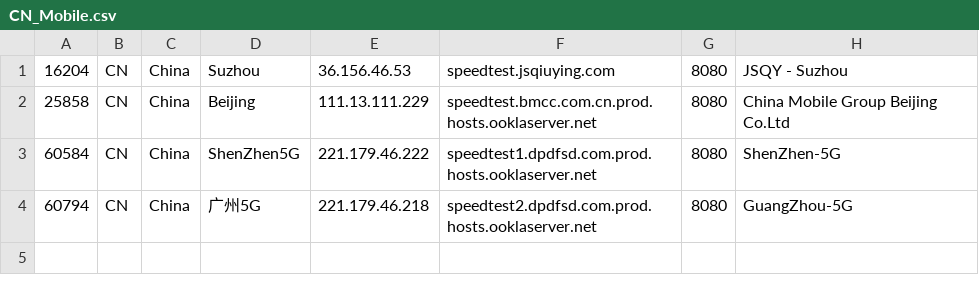
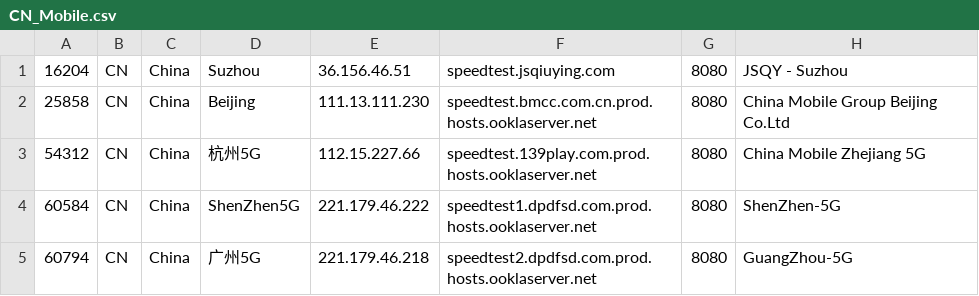
Before and after one commit to spiritLHLS/speedtest.net-CN-ID, a CSV file: CN_Mobile.csv, drawn as a sheet.

```diff
--- a/CN_Mobile.csv
+++ b/CN_Mobile.csv
@@ -1,3 +1,4 @@
-16204,CN,China,Suzhou,36.156.46.53,speedtest.jsqiuying.com,8080,JSQY - Suzhou
-25858,CN,China,Beijing,111.13.111.229,speedtest.bmcc.com.cn.prod.hosts.ooklaserver.net,8080,China Mobile Group Beijing Co.Ltd
+16204,CN,China,Suzhou,36.156.46.51,speedtest.jsqiuying.com,8080,JSQY - Suzhou
+25858,CN,China,Beijing,111.13.111.230,speedtest.bmcc.com.cn.prod.hosts.ooklaserver.net,8080,China Mobile Group Beijing Co.Ltd
+54312,CN,China,杭州5G,112.15.227.66,speedtest.139play.com.prod.hosts.ooklaserver.net,8080,China Mobile Zhejiang 5G
 60584,CN,China,ShenZhen5G,221.179.46.222,speedtest1.dpdfsd.com.prod.hosts.ooklaserver.net,8080,ShenZhen-5G
```
Also changed, not shown: SG.csv, ls_sg_hk_jp.csv, 3 other files.
